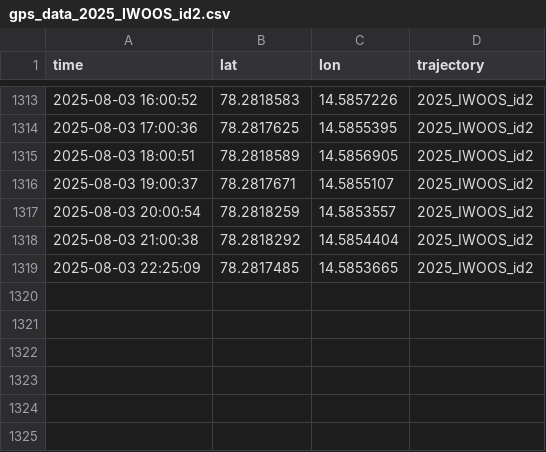
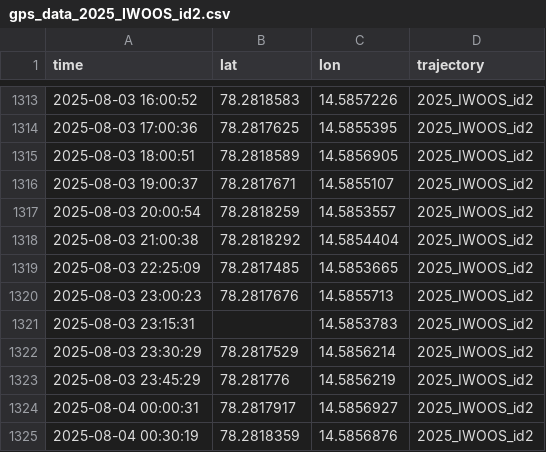
Before and after one commit to jerabaul29/2025_IWOOS_id2_data, a CSV file: gps_data_2025_IWOOS_id2.csv, drawn as a sheet; only a part is shown, gaps mark what is left out; the diff names each change by its address in the sheet, - before the commit and + after, or states it on an @@ line.

Commit message:
Push data

```diff
--- a/gps_data_2025_IWOOS_id2.csv
+++ b/gps_data_2025_IWOOS_id2.csv
+row 1320: 2025-08-03 23:00:23 | 78.2817676 | 14.5855713 | 2025_IWOOS_id2
+row 1321: 2025-08-03 23:15:31 |  | 14.5853783 | 2025_IWOOS_id2
+row 1322: 2025-08-03 23:30:29 | 78.2817529 | 14.5856214 | 2025_IWOOS_id2
+row 1323: 2025-08-03 23:45:29 | 78.281776 | 14.5856219 | 2025_IWOOS_id2
+row 1324: 2025-08-04 00:00:31 | 78.2817917 | 14.5856927 | 2025_IWOOS_id2
+row 1325: 2025-08-04 00:30:19 | 78.2818359 | 14.5856876 | 2025_IWOOS_id2
```
